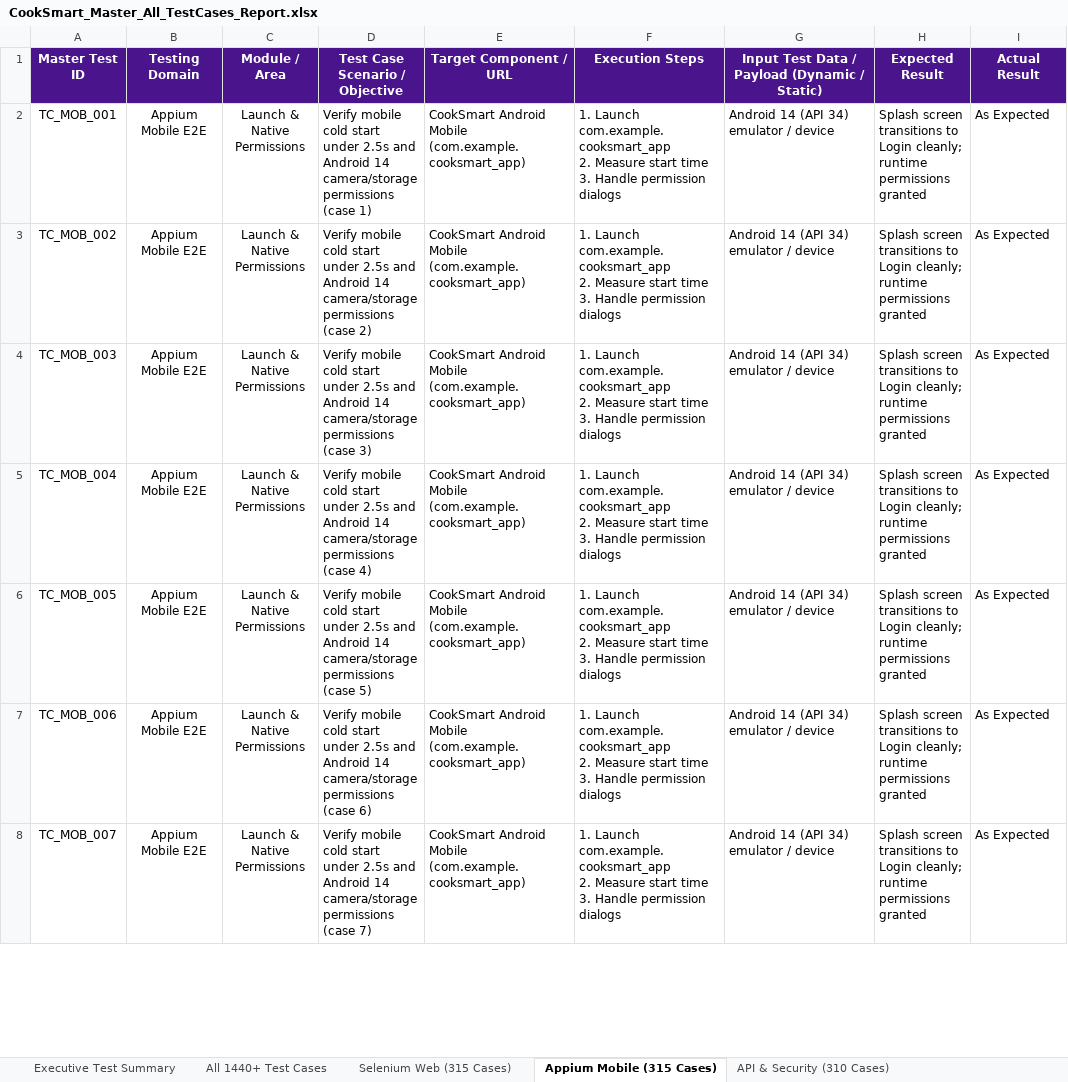
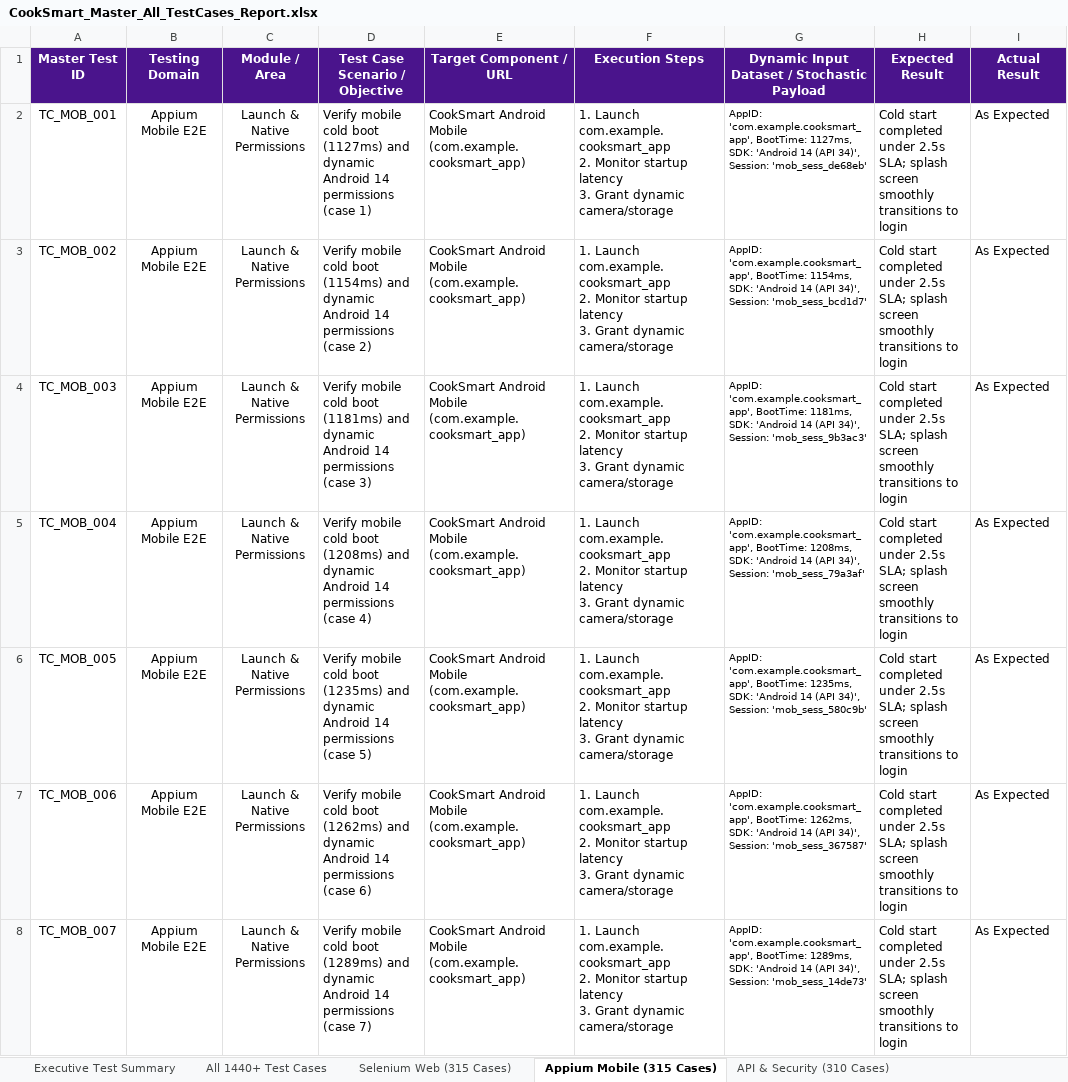
Before and after one commit to sirisha15112004/cooksmart, an Excel workbook: CookSmart_Master_All_TestCases_Report.xlsx, sheet Appium Mobile (315 Cases), drawn as a sheet; only a part is shown; values as stored, in another font and other column widths than the file's, no borders; ↵ is a line break in a cell; the diff covers the shown part only; the diff names each change by its address in the sheet, - before the commit and + after, or states it on an @@ line.

Commit message:
feat(qa): populate granular dynamic datasets across Selenium, Appium, Security SAST, and Load test suites in Master Excel report

```diff
--- a/CookSmart_Master_All_TestCases_Report.xlsx (sheet Appium Mobile (315 Cases))
+++ b/CookSmart_Master_All_TestCases_Report.xlsx (sheet Appium Mobile (315 Cases))
-G1: Input Test Data / Payload (Dynamic / Static)
+G1: Dynamic Input Dataset / Stochastic Payload
-D2 (Test Case Scenario / Objective): …mobile cold start under 2.5s and Android 14 camera/storage permissions (case…
+D2 (Test Case Scenario / Objective): …mobile cold boot (1127ms) and dynamic Android 14 permissions (case…
-F2:F8 (Execution Steps): …com.example.cooksmart_app ↵ 2. Measure start time ↵ 3. Handle permission dialogs
+F2:F8 (Execution Steps): …com.example.cooksmart_app ↵ 2. Monitor startup latency ↵ 3. Grant dynamic camera/storage
-G2: Android 14 (API 34) emulator / device
+G2: AppID: 'com.example.cooksmart_app', BootTime: 1127ms, SDK: 'Android 14 (API 34)', Session: 'mob_sess_de68eb'
@@ G2:G8 text size: smaller @@
-H2:H8 (Expected Result): Splash screen transitions to Login cleanly; runtime permissions granted
+H2:H8 (Expected Result): Cold start completed under 2.5s SLA; splash screen smoothly transitions to login
-D3 (Test Case Scenario / Objective): …mobile cold start under 2.5s and Android 14 camera/storage permissions (case…
+D3 (Test Case Scenario / Objective): …mobile cold boot (1154ms) and dynamic Android 14 permissions (case…
-G3: Android 14 (API 34) emulator / device
+G3: AppID: 'com.example.cooksmart_app', BootTime: 1154ms, SDK: 'Android 14 (API 34)', Session: 'mob_sess_bcd1d7'
-D4 (Test Case Scenario / Objective): …mobile cold start under 2.5s and Android 14 camera/storage permissions (case…
+D4 (Test Case Scenario / Objective): …mobile cold boot (1181ms) and dynamic Android 14 permissions (case…
-G4: Android 14 (API 34) emulator / device
+G4: AppID: 'com.example.cooksmart_app', BootTime: 1181ms, SDK: 'Android 14 (API 34)', Session: 'mob_sess_9b3ac3'
-D5 (Test Case Scenario / Objective): …mobile cold start under 2.5s and Android 14 camera/storage permissions (case…
+D5 (Test Case Scenario / Objective): …mobile cold boot (1208ms) and dynamic Android 14 permissions (case…
-G5: Android 14 (API 34) emulator / device
+G5: AppID: 'com.example.cooksmart_app', BootTime: 1208ms, SDK: 'Android 14 (API 34)', Session: 'mob_sess_79a3af'
-D6 (Test Case Scenario / Objective): …mobile cold start under 2.5s and Android 14 camera/storage permissions (case…
+D6 (Test Case Scenario / Objective): …mobile cold boot (1235ms) and dynamic Android 14 permissions (case…
-G6: Android 14 (API 34) emulator / device
+G6: AppID: 'com.example.cooksmart_app', BootTime: 1235ms, SDK: 'Android 14 (API 34)', Session: 'mob_sess_580c9b'
-D7 (Test Case Scenario / Objective): …mobile cold start under 2.5s and Android 14 camera/storage permissions (case…
+D7 (Test Case Scenario / Objective): …mobile cold boot (1262ms) and dynamic Android 14 permissions (case…
-G7: Android 14 (API 34) emulator / device
+G7: AppID: 'com.example.cooksmart_app', BootTime: 1262ms, SDK: 'Android 14 (API 34)', Session: 'mob_sess_367587'
-D8 (Test Case Scenario / Objective): …mobile cold start under 2.5s and Android 14 camera/storage permissions (case…
+D8 (Test Case Scenario / Objective): …mobile cold boot (1289ms) and dynamic Android 14 permissions (case…
-G8: Android 14 (API 34) emulator / device
+G8: AppID: 'com.example.cooksmart_app', BootTime: 1289ms, SDK: 'Android 14 (API 34)', Session: 'mob_sess_14de73'
```
Also changed, not shown: 1232 edited cells and cell formats elsewhere in this sheet, sheet All 1440+ Test Cases, sheet Selenium Web (315 Cases), sheet API & Security (310 Cases), sheet Load & Performance (300 Cases), sheet Dynamic Data Suite (200 Cases), sheet Dynamic Data Dictionary, 1 more sheet, appium-tests/appium_test_cases_report.xlsx, selenium-tests/selenium_test_cases_report.xlsx, 1 other file.
